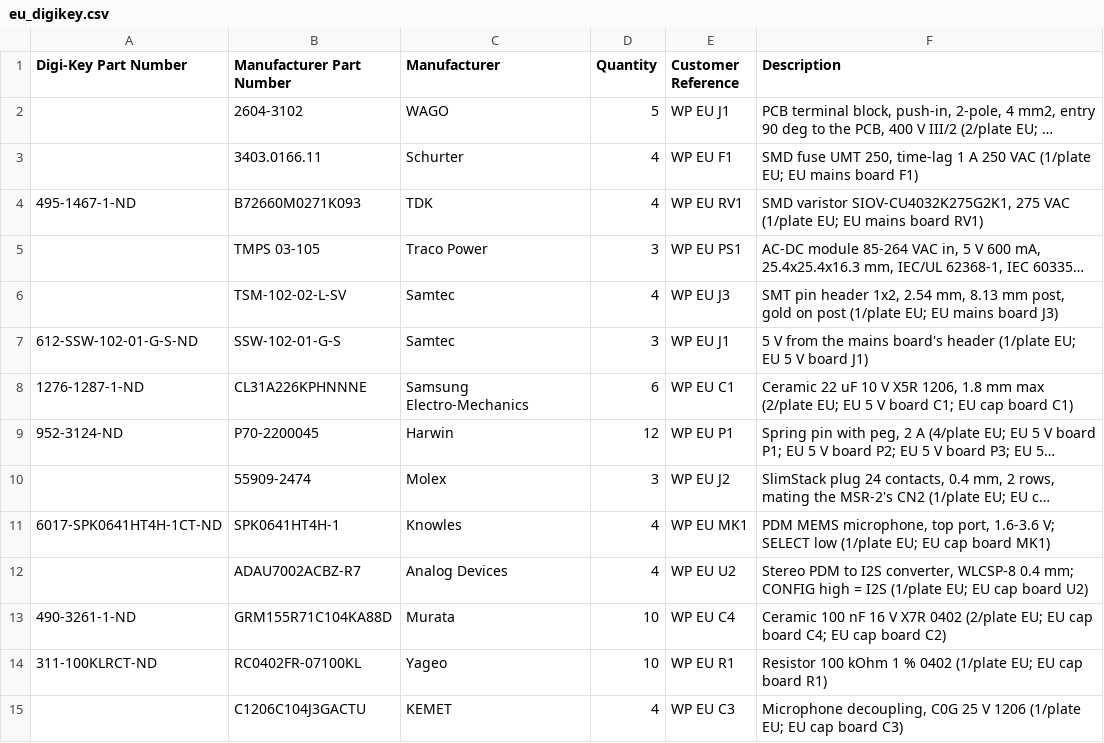
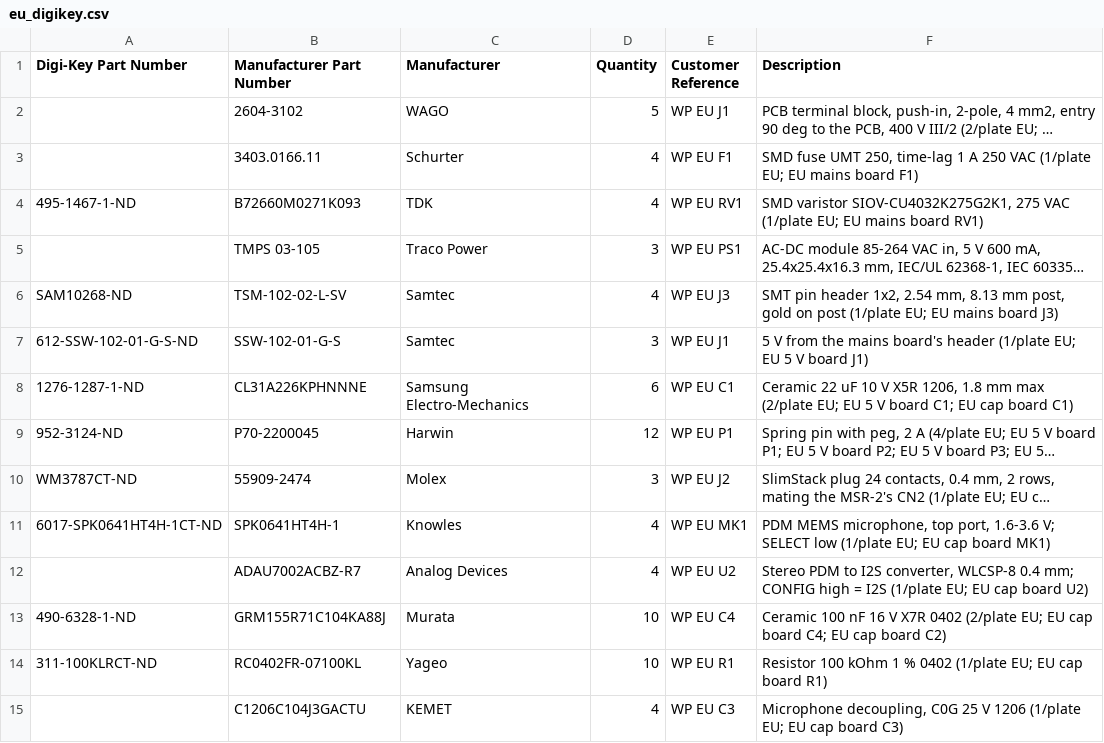
Before and after one commit to antevens/sladdseg, a CSV file: pcb/order/eu_digikey.csv, drawn as a sheet; only a part is shown; long unchanged cells end in …; the diff names each change by its address in the sheet, - before the commit and + after, or states it on an @@ line.

Commit message:
Order lists: first live DigiKey stock check (D-84)
- distributors.py: an empty DIGIKEY entry falls back to the MPN (the TSM header went to myLists
  with an empty part number); missing QuantityAvailable counts as 0; retries on server errors
- 100 nF 0402: GRM155R71C104KA88J (KA88D had 0 at DigiKey); DigiKey numbers from the API for
  the Molex 55909-2474 (WM3787CT-ND), Keystone 25503 (36-25503-ND) and Samtec TSM-102-02-L-SV
  (SAM10268-ND)
- Result: 24 of 26 active with stock at DigiKey; the FH12 (0 at DigiKey) and the rocker
  (Mouser only) wait for the Mouser Search key
- Order lists and PCBWay packs regenerated

```diff
--- a/pcb/order/eu_digikey.csv
+++ b/pcb/order/eu_digikey.csv
-A6 (Digi-Key Part Number): (empty)
+A6 (Digi-Key Part Number): SAM10268-ND
-A10 (Digi-Key Part Number): (empty)
+A10 (Digi-Key Part Number): WM3787CT-ND
-A13 (Digi-Key Part Number): 490-3261-1-ND
+A13 (Digi-Key Part Number): 490-6328-1-ND
-B13 (Manufacturer Part Number): GRM155R71C104KA88D
+B13 (Manufacturer Part Number): GRM155R71C104KA88J
```
Also changed, not shown: pcb/order/eu_mouser.csv, pcb/order/na_digikey.csv, 20 other files.
